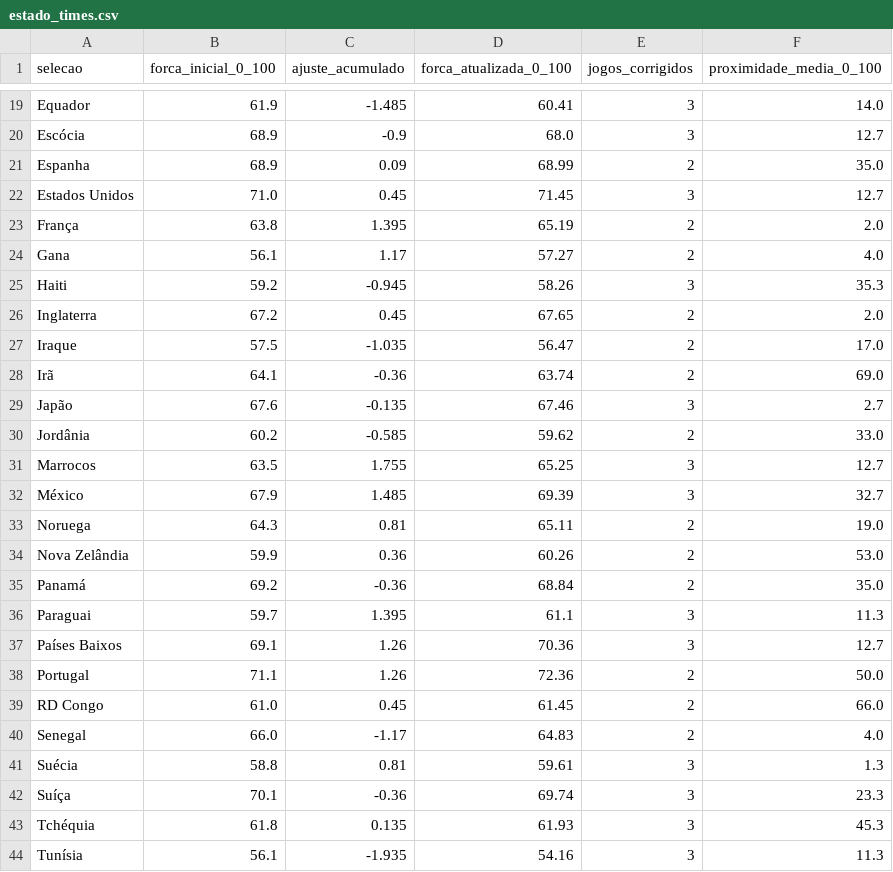
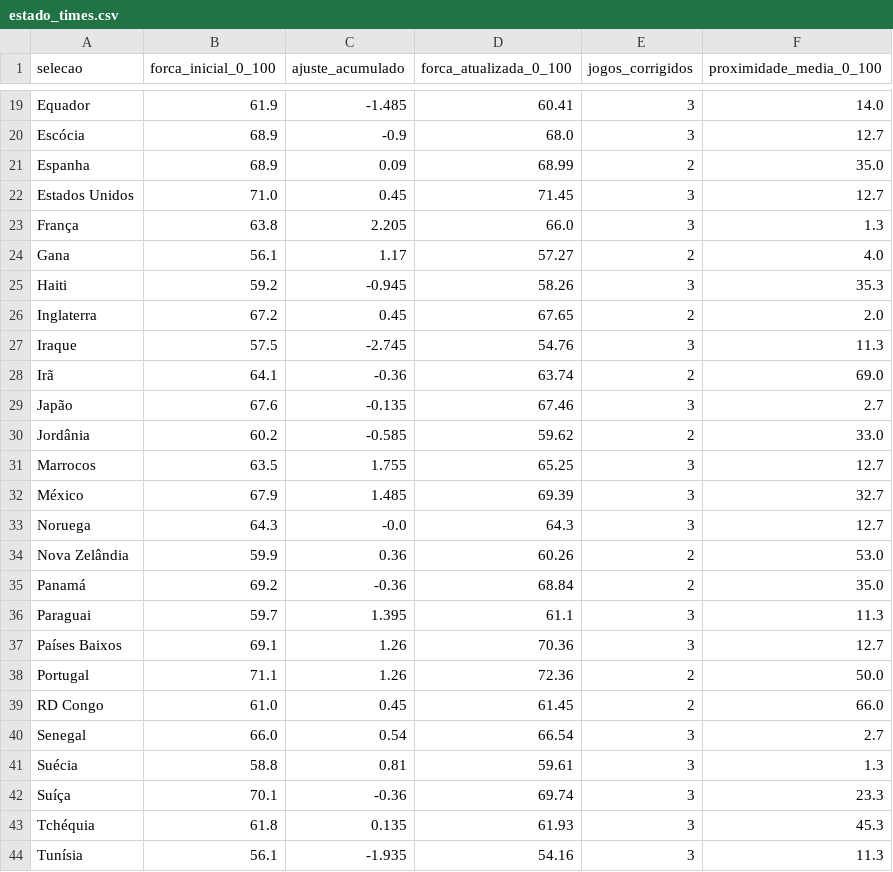
Before and after one commit to Lguirelli/tabela-copa, a CSV file: data/neural/estado_times.csv, drawn as a sheet; only a part is shown, gaps mark what is left out.

```diff
--- a/data/neural/estado_times.csv
+++ b/data/neural/estado_times.csv
@@ -22,3 +22,3 @@ Espanha,68.9,0.09,68.99,2,35.0
 Estados Unidos,71.0,0.45,71.45,3,12.7
-França,63.8,1.395,65.19,2,2.0
+França,63.8,2.205,66.0,3,1.3
 Gana,56.1,1.17,57.27,2,4.0
@@ -26,3 +26,3 @@ Haiti,59.2,-0.945,58.26,3,35.3
 Inglaterra,67.2,0.45,67.65,2,2.0
-Iraque,57.5,-1.035,56.47,2,17.0
+Iraque,57.5,-2.745,54.76,3,11.3
 Irã,64.1,-0.36,63.74,2,69.0
@@ -32,3 +32,3 @@ Marrocos,63.5,1.755,65.25,3,12.7
 México,67.9,1.485,69.39,3,32.7
-Noruega,64.3,0.81,65.11,2,19.0
+Noruega,64.3,-0.0,64.3,3,12.7
 Nova Zelândia,59.9,0.36,60.26,2,53.0
@@ -39,3 +39,3 @@ Portugal,71.1,1.26,72.36,2,50.0
 RD Congo,61.0,0.45,61.45,2,66.0
-Senegal,66.0,-1.17,64.83,2,4.0
+Senegal,66.0,0.54,66.54,3,2.7
 Suécia,58.8,0.81,59.61,3,1.3
```
Also changed, not shown: data/database/simulated_matches.csv, data/neural/classificacao_projetada_grupos.csv, 18 other files.
